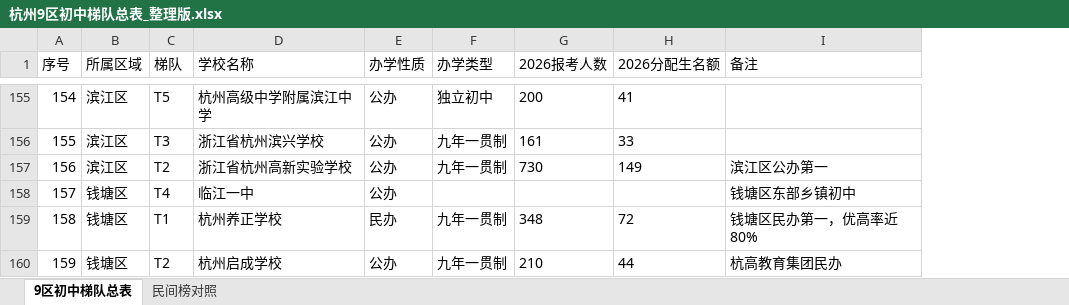
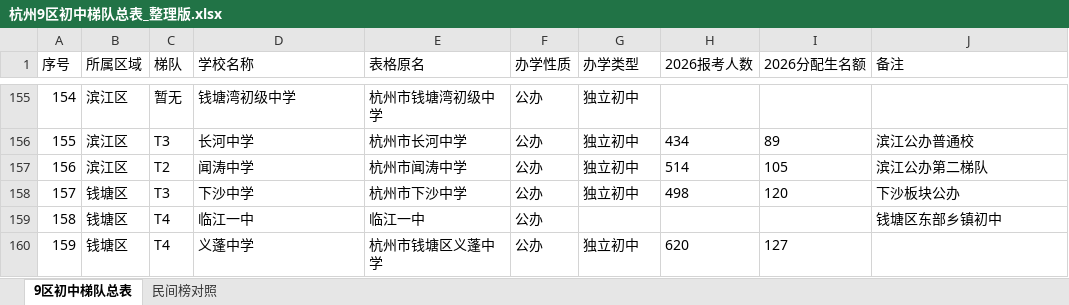
Before and after one commit to jtbgx/middleschool, an Excel workbook: 杭州9区初中梯队总表_整理版.xlsx, sheet 9区初中梯队总表, drawn as a sheet; only a part is shown, gaps mark what is left out; values as stored, in another font and other column widths than the file's, no borders; addresses are those after the commit; the diff covers the shown part only; the diff names each change by its address in the sheet, - before the commit and + after, or states it on an @@ line.

```diff
--- a/杭州9区初中梯队总表_整理版.xlsx (sheet 9区初中梯队总表)
+++ b/杭州9区初中梯队总表_整理版.xlsx (sheet 9区初中梯队总表)
+column E (表格原名), rows 155-160: 杭州市钱塘湾初级中学 | 杭州市长河中学 | 杭州市闻涛中学 | 杭州市下沙中学 | 临江一中 | 杭州市钱塘区义蓬中学
-C155 (梯队): T5
+C155 (梯队): 暂无
-D155 (学校名称): 杭州高级中学附属滨江中学
+D155 (学校名称): 钱塘湾初级中学
-H155 (2026报考人数): 200
+H155 (2026报考人数): (empty)
-I155 (2026分配生名额): 41
+I155 (2026分配生名额): (empty)
-D156 (学校名称): 浙江省杭州滨兴学校
+D156 (学校名称): 长河中学
-G156:G157 (办学类型): 九年一贯制
+G156:G157 (办学类型): 独立初中
-H156 (2026报考人数): 161
+H156 (2026报考人数): 434
-I156 (2026分配生名额): 33
+I156 (2026分配生名额): 89
-J156 (备注): (empty)
+J156 (备注): 滨江公办普通校
-D157 (学校名称): 浙江省杭州高新实验学校
+D157 (学校名称): 闻涛中学
-H157 (2026报考人数): 730
+H157 (2026报考人数): 514
-I157 (2026分配生名额): 149
+I157 (2026分配生名额): 105
-J157 (备注): 滨江区公办第一
+J157 (备注): 滨江公办第二梯队
-C158 (梯队): T4
+C158 (梯队): T3
-D158 (学校名称): 临江一中
+D158 (学校名称): 下沙中学
-G158 (办学类型): (empty)
+G158 (办学类型): 独立初中
-H158 (2026报考人数): (empty)
+H158 (2026报考人数): 498
-I158 (2026分配生名额): (empty)
+I158 (2026分配生名额): 120
-J158 (备注): 钱塘区东部乡镇初中
+J158 (备注): 下沙板块公办
-C159 (梯队): T1
+C159 (梯队): T4
-D159 (学校名称): 杭州养正学校
+D159 (学校名称): 临江一中
-F159 (办学性质): 民办
+F159 (办学性质): 公办
-G159 (办学类型): 九年一贯制
+G159 (办学类型): (empty)
-H159 (2026报考人数): 348
+H159 (2026报考人数): (empty)
-I159 (2026分配生名额): 72
+I159 (2026分配生名额): (empty)
-J159 (备注): 钱塘区民办第一，优高率近80%
+J159 (备注): 钱塘区东部乡镇初中
-C160 (梯队): T2
+C160 (梯队): T4
-D160 (学校名称): 杭州启成学校
+D160 (学校名称): 义蓬中学
-G160 (办学类型): 九年一贯制
+G160 (办学类型): 独立初中
-H160 (2026报考人数): 210
+H160 (2026报考人数): 620
-I160 (2026分配生名额): 44
+I160 (2026分配生名额): 127
-J160 (备注): 杭高教育集团民办
+J160 (备注): (empty)
```
Also changed, not shown: 1415 edited cells elsewhere in this sheet, 4 other files.
